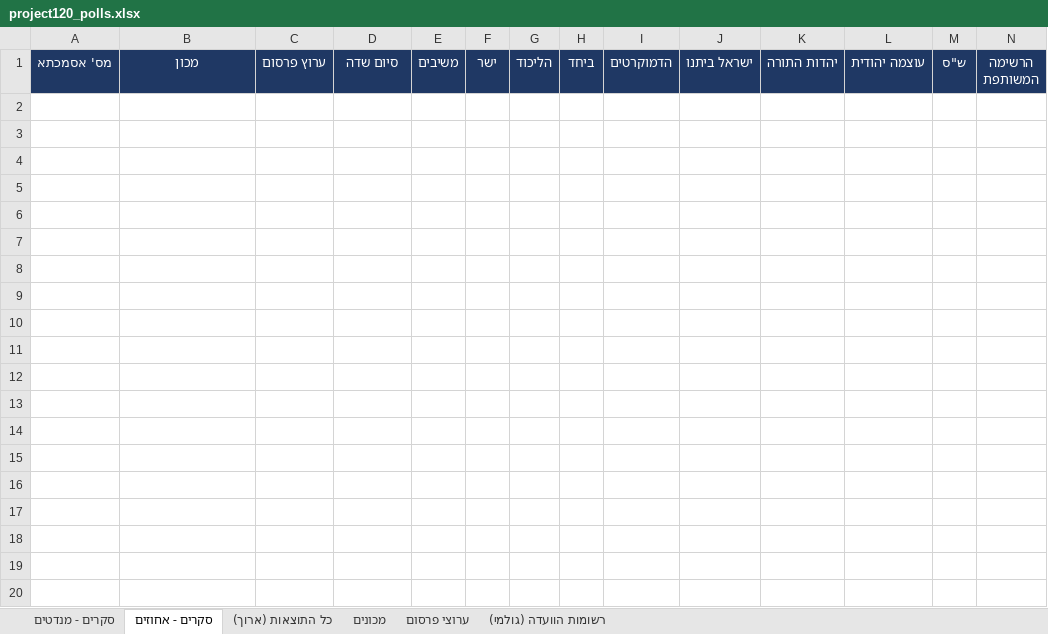
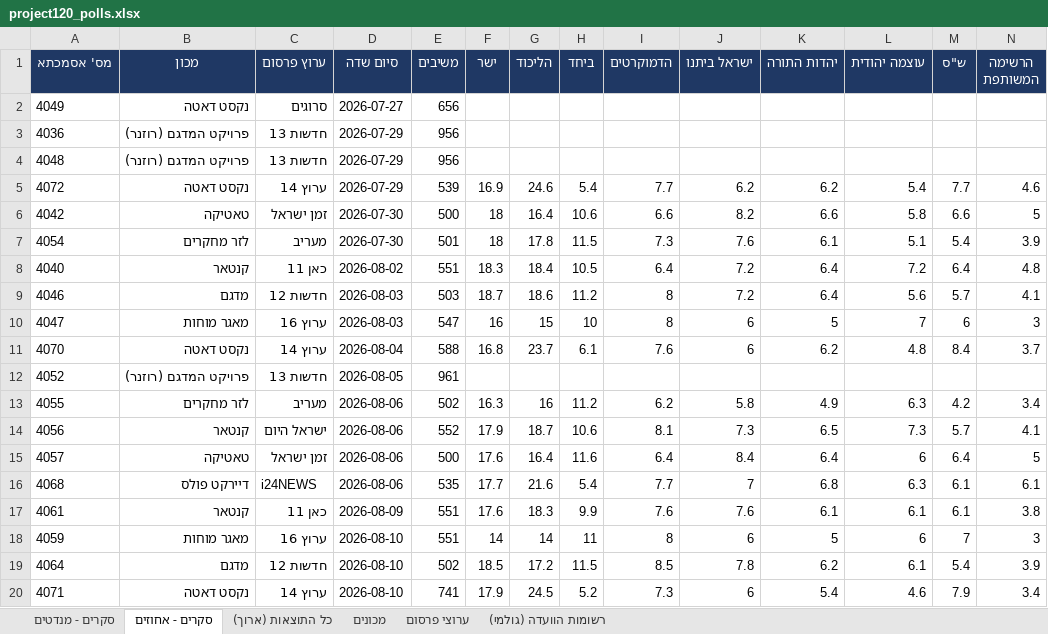
Before and after one commit to lautmanaha/project120, an Excel workbook: exports/project120_polls.xlsx, sheet סקרים - אחוזים, drawn as a sheet; only a part is shown; values as stored, in another font and other column widths than the file's, no borders; rows hold the shown columns only; the diff covers the shown part only; the diff names each change by its address in the sheet, - before the commit and + after, or states it on an @@ line.

```diff
--- a/exports/project120_polls.xlsx (sheet סקרים - אחוזים)
+++ b/exports/project120_polls.xlsx (sheet סקרים - אחוזים)
+row 2: 4049 | נקסט דאטה | סרוגים | 2026-07-27 | 656
+row 3: 4036 | פרויקט המדגם (רוזנר) | חדשות 13 | 2026-07-29 | 956
+row 4: 4048 | פרויקט המדגם (רוזנר) | חדשות 13 | 2026-07-29 | 956
+row 5: 4072 | נקסט דאטה | ערוץ 14 | 2026-07-29 | 539 | 16.9 | 24.6 | 5.4 | 7.7 | 6.2 | 6.2 | 5.4 | 7.7 | 4.6
+row 6: 4042 | טאטיקה | זמן ישראל | 2026-07-30 | 500 | 18 | 16.4 | 10.6 | 6.6 | 8.2 | 6.6 | 5.8 | 6.6 | 5
+row 7: 4054 | לזר מחקרים | מעריב | 2026-07-30 | 501 | 18 | 17.8 | 11.5 | 7.3 | 7.6 | 6.1 | 5.1 | 5.4 | 3.9
+row 8: 4040 | קנטאר | כאן 11 | 2026-08-02 | 551 | 18.3 | 18.4 | 10.5 | 6.4 | 7.2 | 6.4 | 7.2 | 6.4 | 4.8
+row 9: 4046 | מדגם | חדשות 12 | 2026-08-03 | 503 | 18.7 | 18.6 | 11.2 | 8 | 7.2 | 6.4 | 5.6 | 5.7 | 4.1
+row 10: 4047 | מאגר מוחות | ערוץ 16 | 2026-08-03 | 547 | 16 | 15 | 10 | 8 | 6 | 5 | 7 | 6 | 3
+row 11: 4070 | נקסט דאטה | ערוץ 14 | 2026-08-04 | 588 | 16.8 | 23.7 | 6.1 | 7.6 | 6 | 6.2 | 4.8 | 8.4 | 3.7
+row 12: 4052 | פרויקט המדגם (רוזנר) | חדשות 13 | 2026-08-05 | 961
+row 13: 4055 | לזר מחקרים | מעריב | 2026-08-06 | 502 | 16.3 | 16 | 11.2 | 6.2 | 5.8 | 4.9 | 6.3 | 4.2 | 3.4
+row 14: 4056 | קנטאר | ישראל היום | 2026-08-06 | 552 | 17.9 | 18.7 | 10.6 | 8.1 | 7.3 | 6.5 | 7.3 | 5.7 | 4.1
+row 15: 4057 | טאטיקה | זמן ישראל | 2026-08-06 | 500 | 17.6 | 16.4 | 11.6 | 6.4 | 8.4 | 6.4 | 6 | 6.4 | 5
+row 16: 4068 | דיירקט פולס | i24NEWS | 2026-08-06 | 535 | 17.7 | 21.6 | 5.4 | 7.7 | 7 | 6.8 | 6.3 | 6.1 | 6.1
+row 17: 4061 | קנטאר | כאן 11 | 2026-08-09 | 551 | 17.6 | 18.3 | 9.9 | 7.6 | 7.6 | 6.1 | 6.1 | 6.1 | 3.8
+row 18: 4059 | מאגר מוחות | ערוץ 16 | 2026-08-10 | 551 | 14 | 14 | 11 | 8 | 6 | 5 | 6 | 7 | 3
+row 19: 4064 | מדגם | חדשות 12 | 2026-08-10 | 502 | 18.5 | 17.2 | 11.5 | 8.5 | 7.8 | 6.2 | 6.1 | 5.4 | 3.9
+row 20: 4071 | נקסט דאטה | ערוץ 14 | 2026-08-10 | 741 | 17.9 | 24.5 | 5.2 | 7.3 | 6 | 5.4 | 4.6 | 7.9 | 3.4
```
Also changed, not shown: 94 added rows elsewhere in this sheet, sheet כל התוצאות (ארוך), sheet סקרים - מנדטים, sheet ערוצי פרסום, sheet מכונים, 18 other files.
